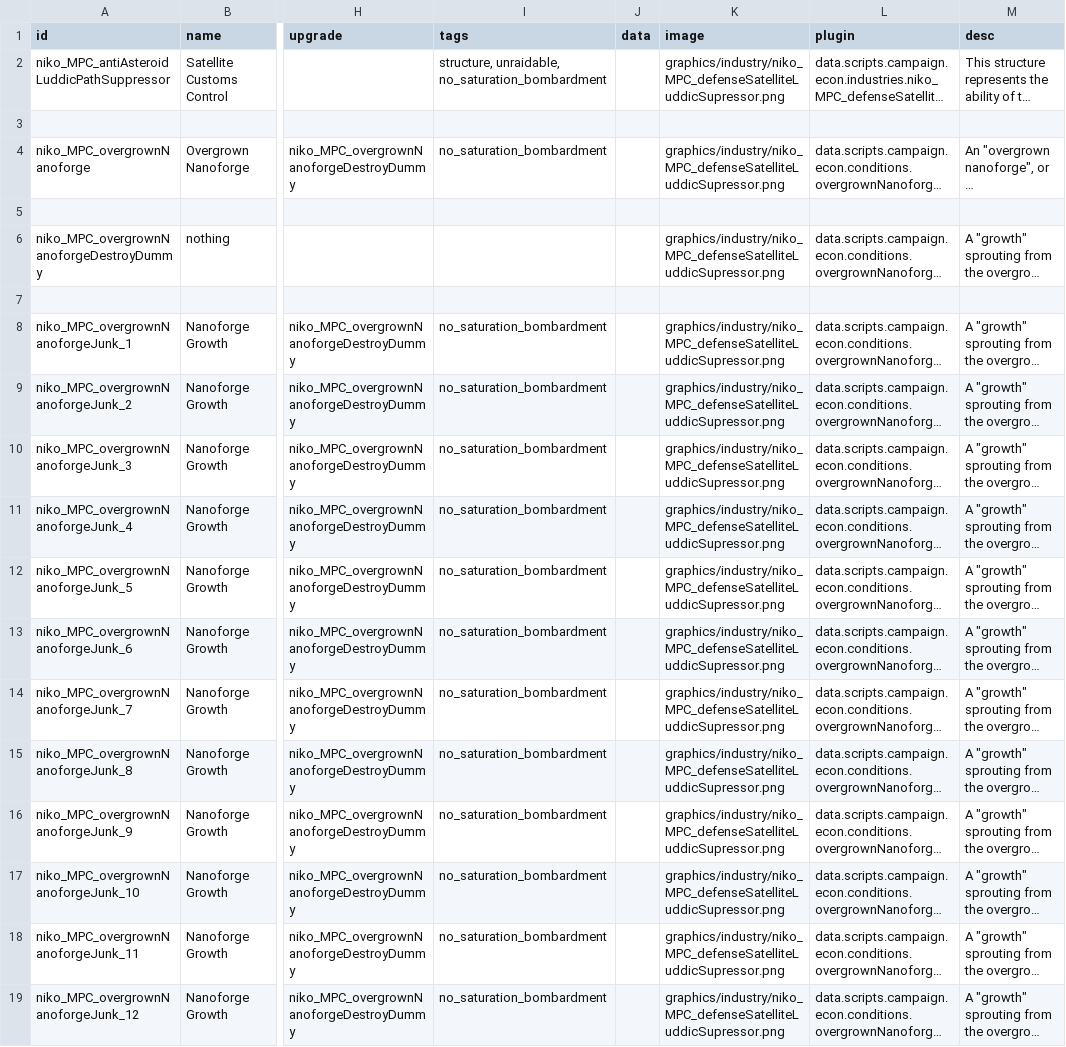
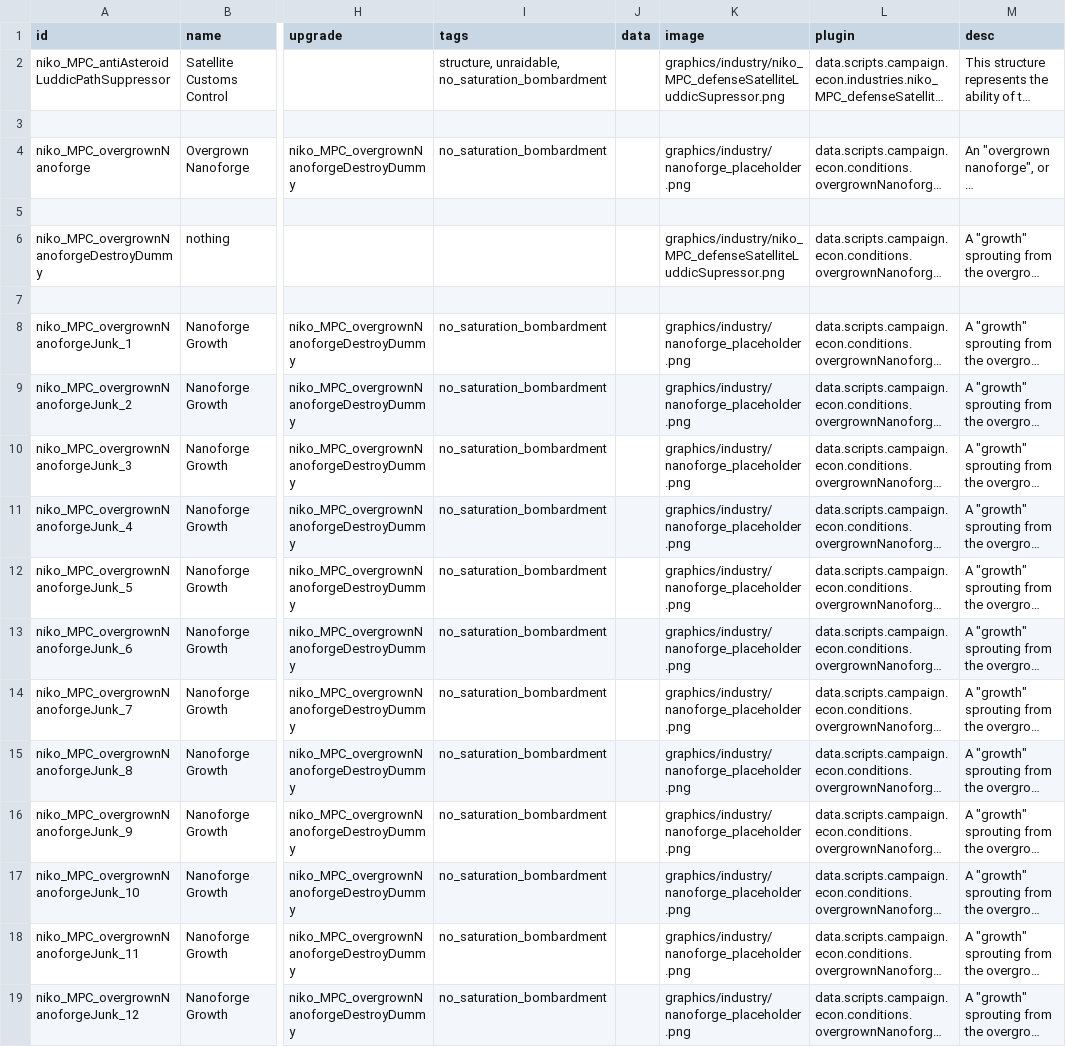
Before and after one commit to nikothedude/MorePlanetaryConditions, a CSV file: data/campaign/industries.csv, drawn as a sheet; only a part is shown, gaps mark what is left out; long unchanged cells end in …; the diff names each change by its address in the sheet, - before the commit and + after, or states it on an @@ line.

```diff
--- a/data/campaign/industries.csv
+++ b/data/campaign/industries.csv
-K4 (image): graphics/industry/niko_MPC_defenseSatelliteLuddicSupressor.png
+K4 (image): graphics/industry/nanoforge_placeholder.png
-K8:K19 (image): graphics/industry/niko_MPC_defenseSatelliteLuddicSupressor.png
+K8:K19 (image): graphics/industry/nanoforge_placeholder.png
```
Also changed, not shown: 27 other files.
